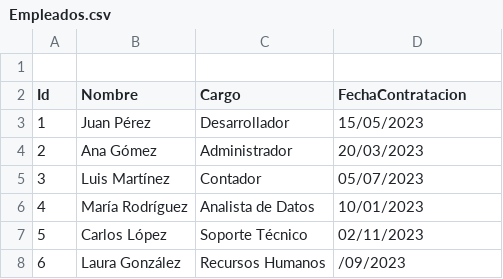
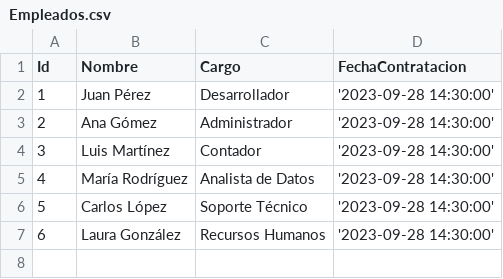
Before and after one commit to OSCARJMG23/FarmaciaCampus, a CSV file: Persistencia/Data/Csvs/Empleados.csv, drawn as a sheet.

```diff
--- a/Persistencia/Data/Csvs/Empleados.csv
+++ b/Persistencia/Data/Csvs/Empleados.csv
@@ -1,8 +1,7 @@
-
 Id,Nombre,Cargo,FechaContratacion
-1,"Juan Pérez","Desarrollador",15/05/2023
-2,"Ana Gómez","Administrador",20/03/2023
-3,"Luis Martínez","Contador",05/07/2023
-4,"María Rodríguez","Analista de Datos",10/01/2023
-5,"Carlos López","Soporte Técnico",02/11/2023
-6,"Laura González","Recursos Humanos",/09/2023
+1,Juan Pérez,Desarrollador,'2023-09-28 14:30:00'
+2,Ana Gómez,Administrador,'2023-09-28 14:30:00'
+3,Luis Martínez,Contador,'2023-09-28 14:30:00'
+4,María Rodríguez,Analista de Datos,'2023-09-28 14:30:00'
+5,Carlos López,Soporte Técnico,'2023-09-28 14:30:00'
+6,Laura González,Recursos Humanos,'2023-09-28 14:30:00'
```
Also changed, not shown: Persistencia/Data/Csvs/Direcciones.csv, Persistencia/Data/Csvs/Medicamentos.csv, 8 other files.
